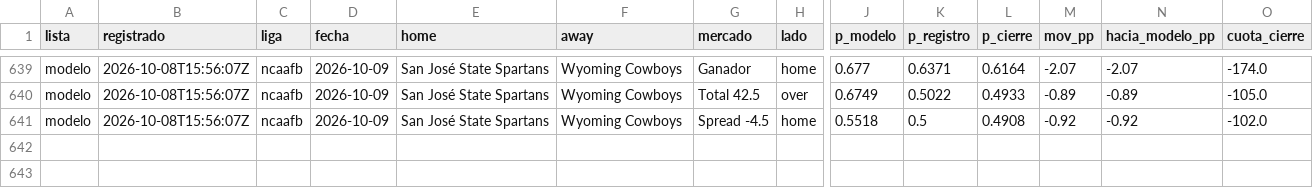
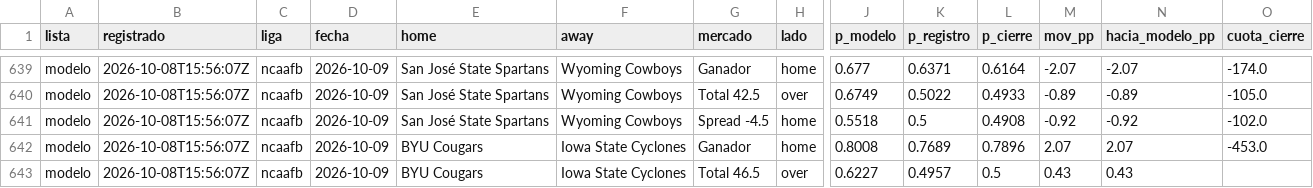
Before and after one commit to tenisman12/edgeline, a CSV file: salida/clv_detalle.csv, drawn as a sheet; only a part is shown, gaps mark what is left out; rows hold the shown columns only; the diff names each change by its address in the sheet, - before the commit and + after, or states it on an @@ line.

```diff
--- a/salida/clv_detalle.csv
+++ b/salida/clv_detalle.csv
+row 642: modelo | 2026-10-08T15:56:07Z | ncaafb | 2026-10-09 | BYU Cougars | Iowa State Cyclones | Ganador | home | 0.8008 | 0.7689 | 0.7896 | 2.07 | 2.07 | -453.0
+row 643: modelo | 2026-10-08T15:56:07Z | ncaafb | 2026-10-09 | BYU Cougars | Iowa State Cyclones | Total 46.5 | over | 0.6227 | 0.4957 | 0.5 | 0.43 | 0.43
```
Also changed, not shown: salida/historial_calificado.csv, salida/odds_snapshots_2026.csv, 46 other files.
